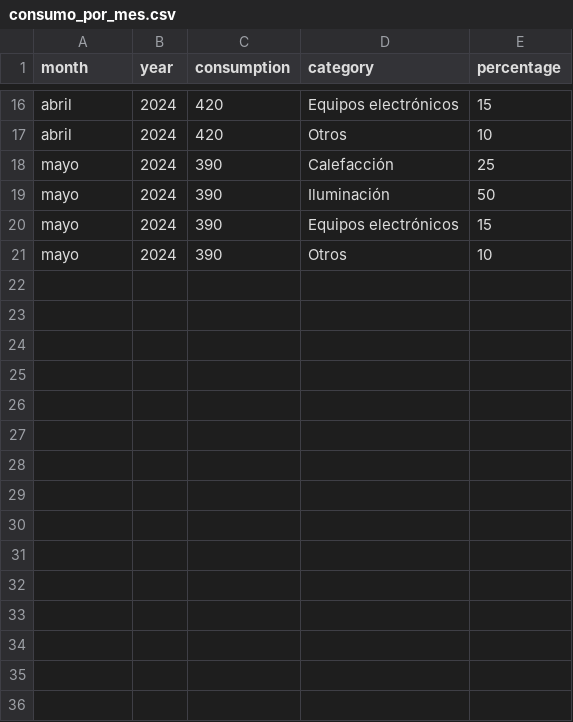
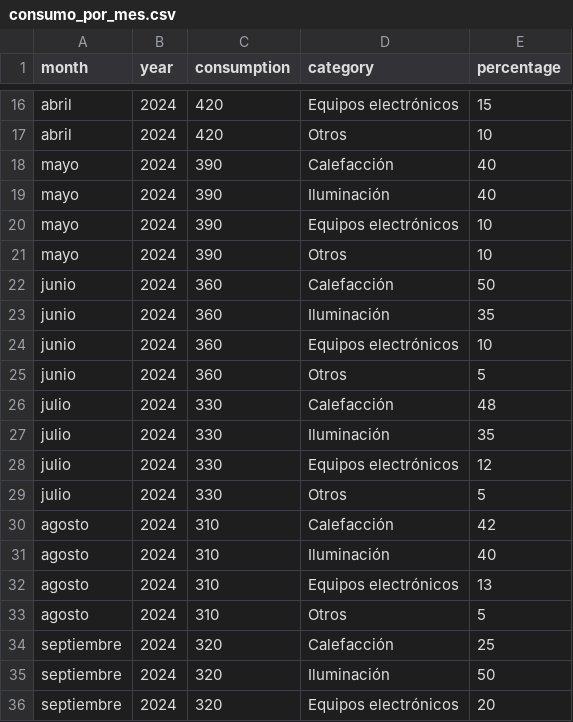
Before and after one commit to StefiGil/huella-carbono-campus, a CSV file: data/consumo_por_mes.csv, drawn as a sheet; only a part is shown, gaps mark what is left out; the diff covers the shown part only.

```diff
--- a/data/consumo_por_mes.csv
+++ b/data/consumo_por_mes.csv
@@ -17,5 +17,20 @@ abril,2024,420,Equipos electrónicos,15
 abril,2024,420,Otros,10
-mayo,2024,390,Calefacción,25
-mayo,2024,390,Iluminación,50
-mayo,2024,390,Equipos electrónicos,15
+mayo,2024,390,Calefacción,40
+mayo,2024,390,Iluminación,40
+mayo,2024,390,Equipos electrónicos,10
 mayo,2024,390,Otros,10
+junio,2024,360,Calefacción,50
+junio,2024,360,Iluminación,35
+junio,2024,360,Equipos electrónicos,10
+junio,2024,360,Otros,5
+julio,2024,330,Calefacción,48
+julio,2024,330,Iluminación,35
+julio,2024,330,Equipos electrónicos,12
+julio,2024,330,Otros,5
+agosto,2024,310,Calefacción,42
+agosto,2024,310,Iluminación,40
+agosto,2024,310,Equipos electrónicos,13
+agosto,2024,310,Otros,5
+septiembre,2024,320,Calefacción,25
+septiembre,2024,320,Iluminación,50
+septiembre,2024,320,Equipos electrónicos,20
```
Also changed, not shown: 13 added rows and 11 edited cells elsewhere in this file, 2 other files.
